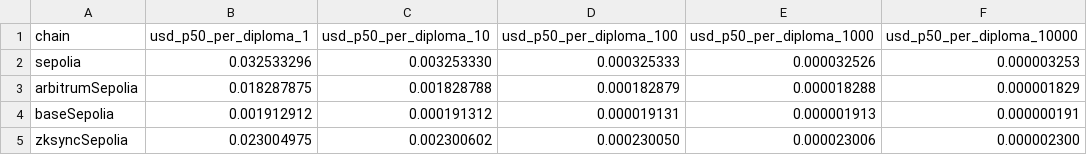
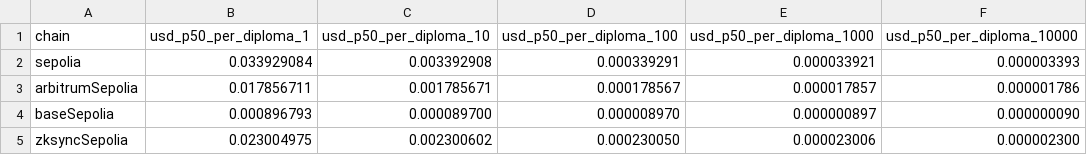
Before and after one commit to n-shcherbyna/univerify, a CSV file: docs/l2-benchmarks/data/table-issue-per-diploma.csv, drawn as a sheet.

```diff
--- a/docs/l2-benchmarks/data/table-issue-per-diploma.csv
+++ b/docs/l2-benchmarks/data/table-issue-per-diploma.csv
@@ -1,5 +1,5 @@
 chain,usd_p50_per_diploma_1,usd_p50_per_diploma_10,usd_p50_per_diploma_100,usd_p50_per_diploma_1000,usd_p50_per_diploma_10000
-sepolia,0.032533296,0.003253330,0.000325333,0.000032526,0.000003253
-arbitrumSepolia,0.018287875,0.001828788,0.000182879,0.000018288,0.000001829
-baseSepolia,0.001912912,0.000191312,0.000019131,0.000001913,0.000000191
+sepolia,0.033929084,0.003392908,0.000339291,0.000033921,0.000003393
+arbitrumSepolia,0.017856711,0.001785671,0.000178567,0.000017857,0.000001786
+baseSepolia,0.000896793,0.000089700,0.000008970,0.000000897,0.000000090
 zksyncSepolia,0.023004975,0.002300602,0.000230050,0.000023006,0.000002300
```
Also changed, not shown: docs/l2-benchmarks/data/table-issue-cost.csv, 5 other files.
